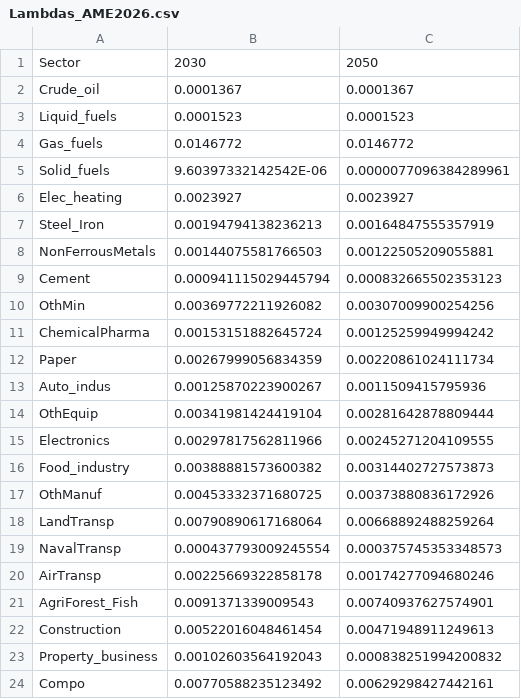
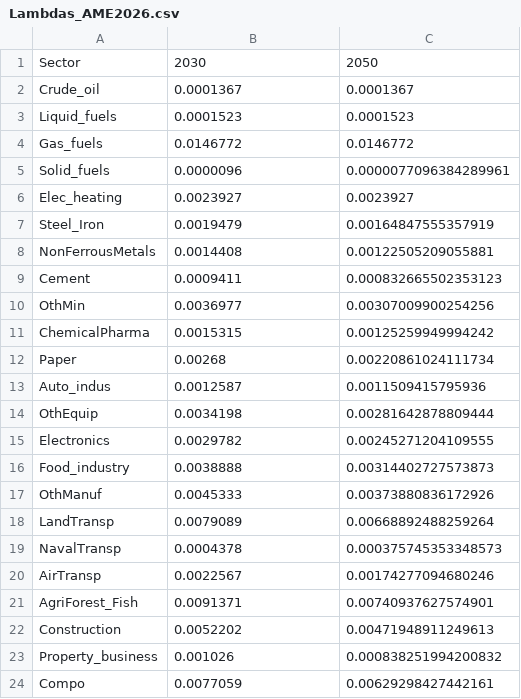
Before and after one commit to CIRED/IMACLIM-Country, a CSV file: study_frames/study_frames_FRA2018/AME2026/Lambdas_AME2026.csv, drawn as a sheet.

```diff
--- a/study_frames/study_frames_FRA2018/AME2026/Lambdas_AME2026.csv
+++ b/study_frames/study_frames_FRA2018/AME2026/Lambdas_AME2026.csv
@@ -4,21 +4,21 @@ Liquid_fuels;0.0001523;0.0001523
 Gas_fuels;0.0146772;0.0146772
-Solid_fuels;9.60397332142542E-06;0.0000077096384289961
+Solid_fuels;0.0000096;0.0000077096384289961
 Elec_heating;0.0023927;0.0023927
-Steel_Iron;0.00194794138236213;0.00164847555357919
-NonFerrousMetals;0.00144075581766503;0.00122505209055881
-Cement;0.000941115029445794;0.000832665502353123
-OthMin;0.00369772211926082;0.00307009900254256
-ChemicalPharma;0.00153151882645724;0.00125259949994242
-Paper;0.00267999056834359;0.00220861024111734
-Auto_indus;0.00125870223900267;0.0011509415795936
-OthEquip;0.00341981424419104;0.00281642878809444
-Electronics;0.00297817562811966;0.00245271204109555
-Food_industry;0.00388881573600382;0.00314402727573873
-OthManuf;0.00453332371680725;0.00373880836172926
-LandTransp;0.00790890617168064;0.00668892488259264
-NavalTransp;0.000437793009245554;0.000375745353348573
-AirTransp;0.00225669322858178;0.00174277094680246
-AgriForest_Fish;0.0091371339009543;0.00740937627574901
-Construction;0.00522016048461454;0.00471948911249613
-Property_business;0.00102603564192043;0.000838251994200832
-Compo;0.00770588235123492;0.00629298427442161
+Steel_Iron;0.0019479;0.00164847555357919
+NonFerrousMetals;0.0014408;0.00122505209055881
+Cement;0.0009411;0.000832665502353123
+OthMin;0.0036977;0.00307009900254256
+ChemicalPharma;0.0015315;0.00125259949994242
+Paper;0.00268;0.00220861024111734
+Auto_indus;0.0012587;0.0011509415795936
+OthEquip;0.0034198;0.00281642878809444
+Electronics;0.0029782;0.00245271204109555
+Food_industry;0.0038888;0.00314402727573873
+OthManuf;0.0045333;0.00373880836172926
+LandTransp;0.0079089;0.00668892488259264
+NavalTransp;0.0004378;0.000375745353348573
+AirTransp;0.0022567;0.00174277094680246
+AgriForest_Fish;0.0091371;0.00740937627574901
+Construction;0.0052202;0.00471948911249613
+Property_business;0.001026;0.000838251994200832
+Compo;0.0077059;0.00629298427442161
```
Also changed, not shown: study_frames/study_frames_FRA2018/AME2026/IOT_Qtities_AME2026_1.csv, study_frames/study_frames_FRA2018/AME2026/delta_M_file.csv, 4 other files.
